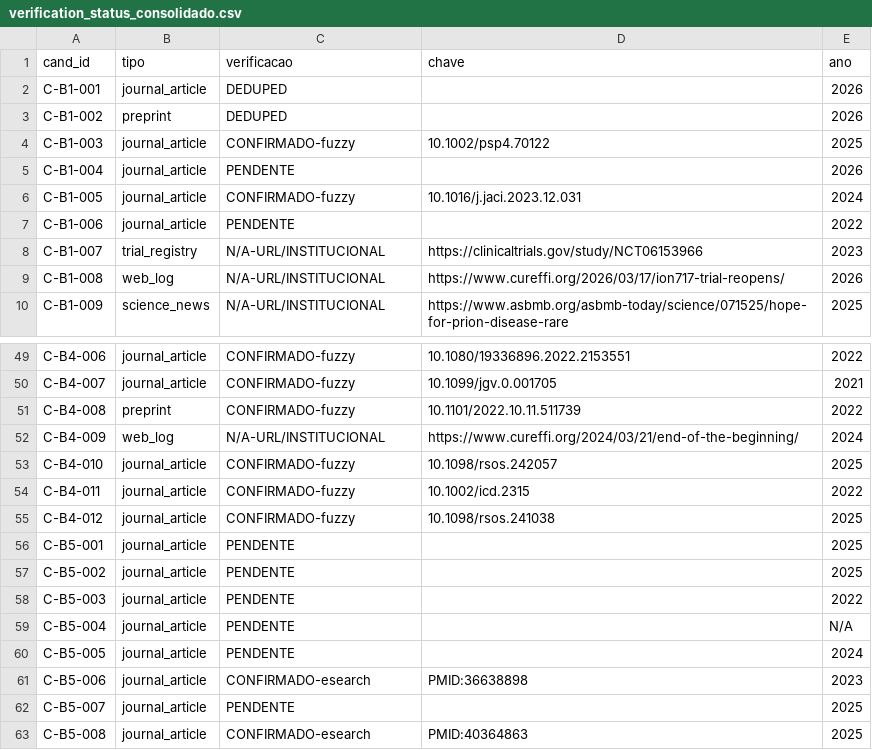
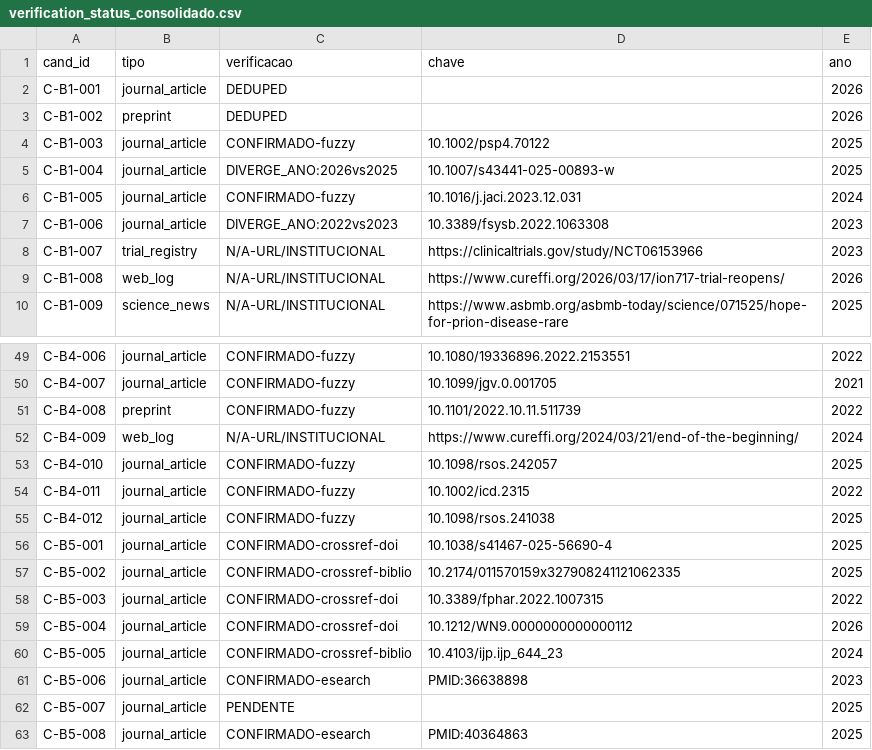
Before and after one commit to camillanapoles/quest003-prion-v127, a CSV file: paper/evidence_workspace/candidates/verification_status_consolidado.csv, drawn as a sheet; only a part is shown, gaps mark what is left out.

Commit message:
fix D-02: 8 pendentes verificados via crossref DOI/biblio (preprints) — gate coerente, residuais declarados

```diff
--- a/paper/evidence_workspace/candidates/verification_status_consolidado.csv
+++ b/paper/evidence_workspace/candidates/verification_status_consolidado.csv
@@ -4,5 +4,5 @@ C-B1-002,preprint,DEDUPED,,2026
 C-B1-003,journal_article,CONFIRMADO-fuzzy,10.1002/psp4.70122,2025
-C-B1-004,journal_article,PENDENTE,,2026
+C-B1-004,journal_article,DIVERGE_ANO:2026vs2025,10.1007/s43441-025-00893-w,2025
 C-B1-005,journal_article,CONFIRMADO-fuzzy,10.1016/j.jaci.2023.12.031,2024
-C-B1-006,journal_article,PENDENTE,,2022
+C-B1-006,journal_article,DIVERGE_ANO:2022vs2023,10.3389/fsysb.2022.1063308,2023
 C-B1-007,trial_registry,N/A-URL/INSTITUCIONAL,https://clinicaltrials.gov/study/NCT06153966,2023
@@ -55,7 +55,7 @@ C-B4-011,journal_article,CONFIRMADO-fuzzy,10.1002/icd.2315,2022
 C-B4-012,journal_article,CONFIRMADO-fuzzy,10.1098/rsos.241038,2025
-C-B5-001,journal_article,PENDENTE,,2025
-C-B5-002,journal_article,PENDENTE,,2025
-C-B5-003,journal_article,PENDENTE,,2022
-C-B5-004,journal_article,PENDENTE,,N/A
-C-B5-005,journal_article,PENDENTE,,2024
+C-B5-001,journal_article,CONFIRMADO-crossref-doi,10.1038/s41467-025-56690-4,2025
+C-B5-002,journal_article,CONFIRMADO-crossref-biblio,10.2174/011570159x327908241121062335,2025
+C-B5-003,journal_article,CONFIRMADO-crossref-doi,10.3389/fphar.2022.1007315,2022
+C-B5-004,journal_article,CONFIRMADO-crossref-doi,10.1212/WN9.0000000000000112,2026
+C-B5-005,journal_article,CONFIRMADO-crossref-biblio,10.4103/ijp.ijp_644_23,2024
 C-B5-006,journal_article,CONFIRMADO-esearch,PMID:36638898,2023
```
Also changed, not shown: 1 other file.
